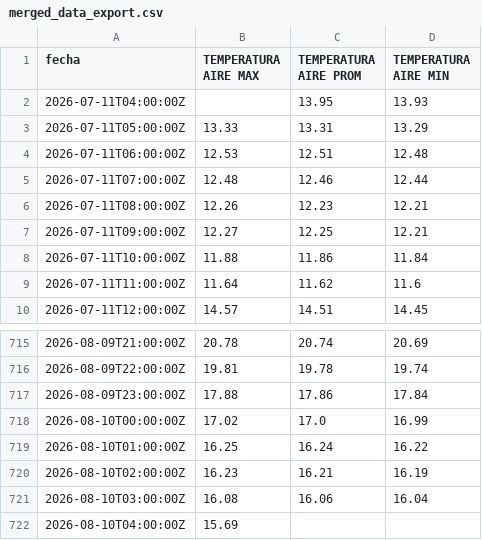
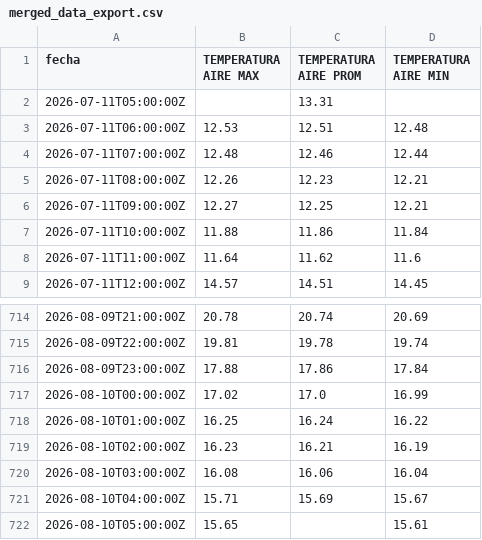
Before and after one commit to ccardenas93/weather_forecast, a CSV file: merged_data_export.csv, drawn as a sheet; only a part is shown, gaps mark what is left out.

```diff
--- a/merged_data_export.csv
+++ b/merged_data_export.csv
@@ -1,4 +1,3 @@
 fecha,TEMPERATURA AIRE MAX,TEMPERATURA AIRE PROM,TEMPERATURA AIRE MIN
-2026-07-11T04:00:00Z,,13.95,13.93
-2026-07-11T05:00:00Z,13.33,13.31,13.29
+2026-07-11T05:00:00Z,,13.31,
 2026-07-11T06:00:00Z,12.53,12.51,12.48
@@ -721,2 +720,3 @@ fecha,TEMPERATURA AIRE MAX,TEMPERATURA AIRE PROM,TEMPERATURA AIRE MIN
 2026-08-10T03:00:00Z,16.08,16.06,16.04
-2026-08-10T04:00:00Z,15.69,,
+2026-08-10T04:00:00Z,15.71,15.69,15.67
+2026-08-10T05:00:00Z,15.65,,15.61
```
Also changed, not shown: forecast_metrics.csv, forecast_output.csv, 5 other files.
